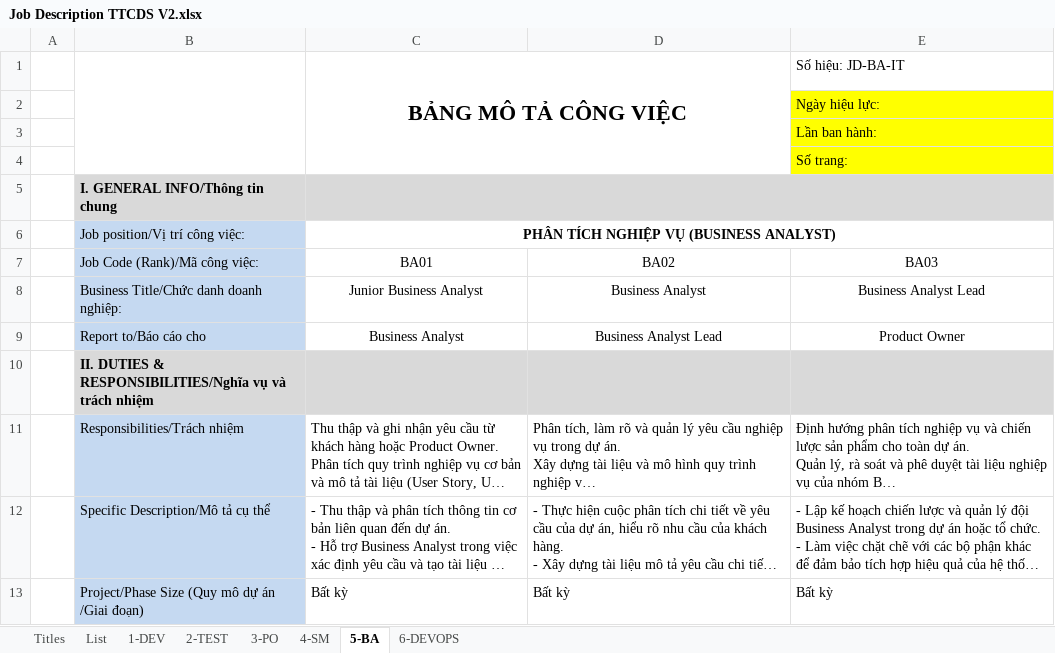
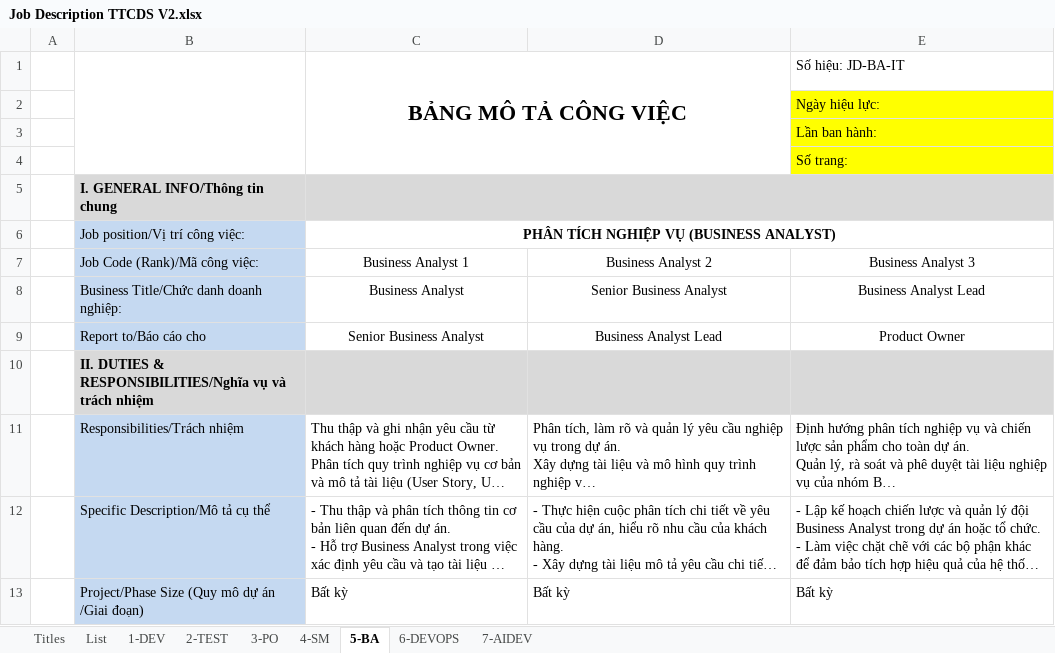
Before and after one commit to ngohoanglan/HoSoDoanhNghiep, an Excel workbook: Job Description TTCDS V2.xlsx, sheet 5-BA, drawn as a sheet; only a part is shown; long unchanged cells end in …; values as stored, in another font and other column widths than the file's, no borders; charts and pictures not drawn; the diff names each change by its address in the sheet, - before the commit and + after, or states it on an @@ line.

```diff
--- a/Job Description TTCDS V2.xlsx (sheet 5-BA)
+++ b/Job Description TTCDS V2.xlsx (sheet 5-BA)
+sheet tab: 7-AIDEV
-C7: BA01
+C7: Business Analyst 1
-D7: BA02
+D7: Business Analyst 2
-E7: BA03
+E7: Business Analyst 3
-C8: Junior Business Analyst
+C8: Business Analyst
-D8: Business Analyst
+D8: Senior Business Analyst
-C9: Business Analyst
+C9: Senior Business Analyst
```
Also changed, not shown: sheet 1-DEV, sheet Titles, sheet 2-TEST, sheet 6-DEVOPS, sheet 3-PO, sheet 4-SM, charts or pictures, 1 other file.
